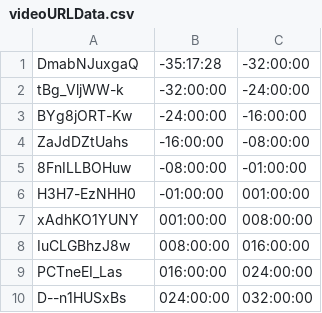
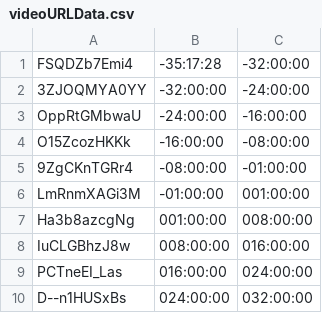
Before and after one commit to bfeist/Apollo_13, a CSV file: _website/_webroot/13/indexes/videoURLData.csv, drawn as a sheet; only a part is shown.

```diff
--- a/_website/_webroot/13/indexes/videoURLData.csv
+++ b/_website/_webroot/13/indexes/videoURLData.csv
@@ -1,8 +1,8 @@
-DmabNJuxgaQ|-35:17:28|-32:00:00
-tBg_VljWW-k|-32:00:00|-24:00:00
-BYg8jORT-Kw|-24:00:00|-16:00:00
-ZaJdDZtUahs|-16:00:00|-08:00:00
-8FnILLBOHuw|-08:00:00|-01:00:00
-H3H7-EzNHH0|-01:00:00|001:00:00
-xAdhKO1YUNY|001:00:00|008:00:00
+FSQDZb7Emi4|-35:17:28|-32:00:00
+3ZJOQMYA0YY|-32:00:00|-24:00:00
+OppRtGMbwaU|-24:00:00|-16:00:00
+O15ZcozHKKk|-16:00:00|-08:00:00
+9ZgCKnTGRr4|-08:00:00|-01:00:00
+LmRnmXAGi3M|-01:00:00|001:00:00
+Ha3b8azcgNg|001:00:00|008:00:00
 IuCLGBhzJ8w|008:00:00|016:00:00
```
Also changed, not shown: _website/_webroot/13/indexes/videoSegmentData.csv, 2 other files.
